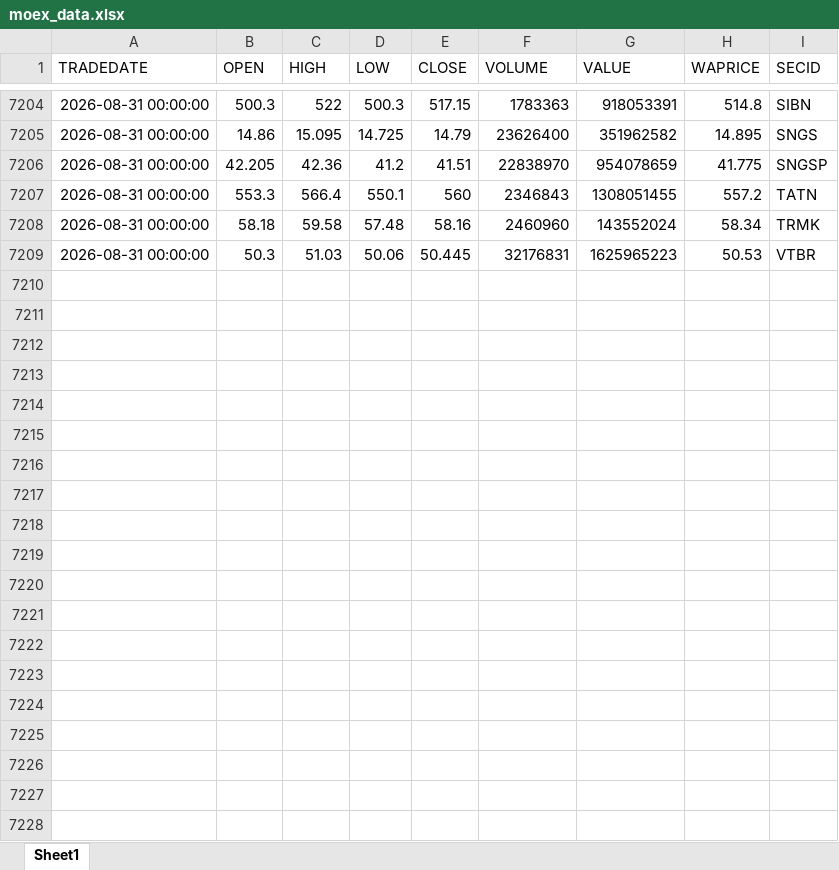
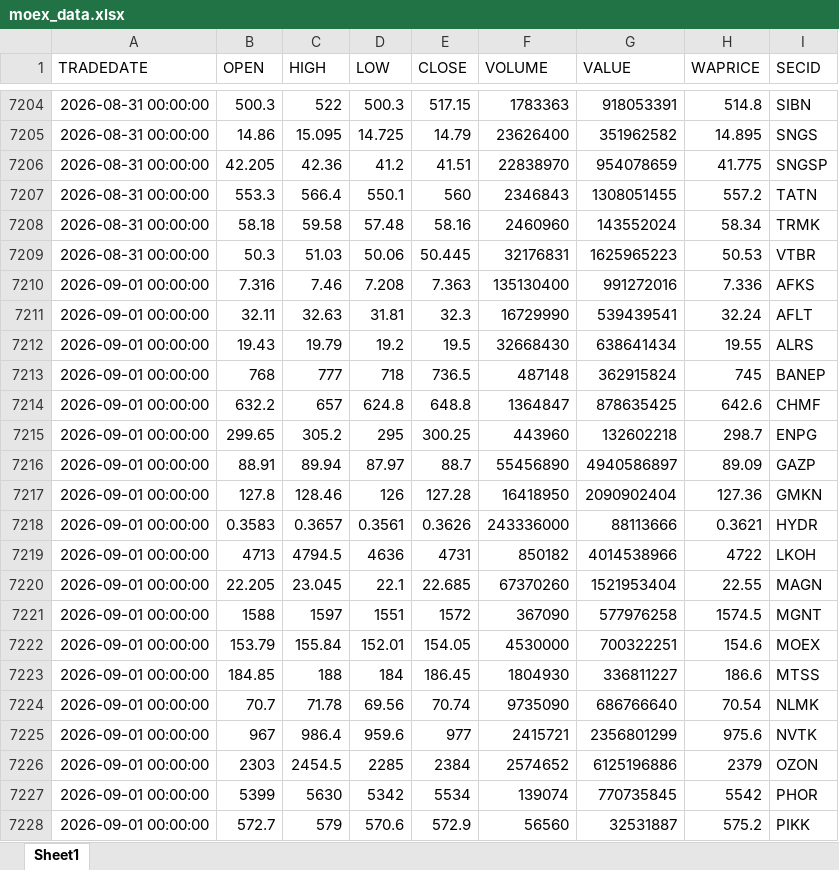
Before and after one commit to Leo1255serg/moex-signals-rf, an Excel workbook: data/moex_data.xlsx, sheet Sheet1, drawn as a sheet; only a part is shown, gaps mark what is left out; values as stored, in another font and other column widths than the file's, no borders; the diff covers the shown part only; the diff names each change by its address in the sheet, - before the commit and + after, or states it on an @@ line.

```diff
--- a/data/moex_data.xlsx (sheet Sheet1)
+++ b/data/moex_data.xlsx (sheet Sheet1)
+row 7210: 2026-09-01 00:00:00 | 7.316 | 7.46 | 7.208 | 7.363 | 135130400 | 991272016 | 7.336 | AFKS
+row 7211: 2026-09-01 00:00:00 | 32.11 | 32.63 | 31.81 | 32.3 | 16729990 | 539439541 | 32.24 | AFLT
+row 7212: 2026-09-01 00:00:00 | 19.43 | 19.79 | 19.2 | 19.5 | 32668430 | 638641434 | 19.55 | ALRS
+row 7213: 2026-09-01 00:00:00 | 768 | 777 | 718 | 736.5 | 487148 | 362915824 | 745 | BANEP
+row 7214: 2026-09-01 00:00:00 | 632.2 | 657 | 624.8 | 648.8 | 1364847 | 878635425 | 642.6 | CHMF
+row 7215: 2026-09-01 00:00:00 | 299.65 | 305.2 | 295 | 300.25 | 443960 | 132602218 | 298.7 | ENPG
+row 7216: 2026-09-01 00:00:00 | 88.91 | 89.94 | 87.97 | 88.7 | 55456890 | 4940586897 | 89.09 | GAZP
+row 7217: 2026-09-01 00:00:00 | 127.8 | 128.46 | 126 | 127.28 | 16418950 | 2090902404 | 127.36 | GMKN
+row 7218: 2026-09-01 00:00:00 | 0.3583 | 0.3657 | 0.3561 | 0.3626 | 243336000 | 88113666 | 0.3621 | HYDR
+row 7219: 2026-09-01 00:00:00 | 4713 | 4794.5 | 4636 | 4731 | 850182 | 4014538966 | 4722 | LKOH
+row 7220: 2026-09-01 00:00:00 | 22.205 | 23.045 | 22.1 | 22.685 | 67370260 | 1521953404 | 22.55 | MAGN
+row 7221: 2026-09-01 00:00:00 | 1588 | 1597 | 1551 | 1572 | 367090 | 577976258 | 1574.5 | MGNT
+row 7222: 2026-09-01 00:00:00 | 153.79 | 155.84 | 152.01 | 154.05 | 4530000 | 700322251 | 154.6 | MOEX
+row 7223: 2026-09-01 00:00:00 | 184.85 | 188 | 184 | 186.45 | 1804930 | 336811227 | 186.6 | MTSS
+row 7224: 2026-09-01 00:00:00 | 70.7 | 71.78 | 69.56 | 70.74 | 9735090 | 686766640 | 70.54 | NLMK
+row 7225: 2026-09-01 00:00:00 | 967 | 986.4 | 959.6 | 977 | 2415721 | 2356801299 | 975.6 | NVTK
+row 7226: 2026-09-01 00:00:00 | 2303 | 2454.5 | 2285 | 2384 | 2574652 | 6125196886 | 2379 | OZON
+row 7227: 2026-09-01 00:00:00 | 5399 | 5630 | 5342 | 5534 | 139074 | 770735845 | 5542 | PHOR
+row 7228: 2026-09-01 00:00:00 | 572.7 | 579 | 570.6 | 572.9 | 56560 | 32531887 | 575.2 | PIKK
```
Also changed, not shown: 11 added rows elsewhere in this sheet, data/signals.xlsx, data/trades.xlsx.
